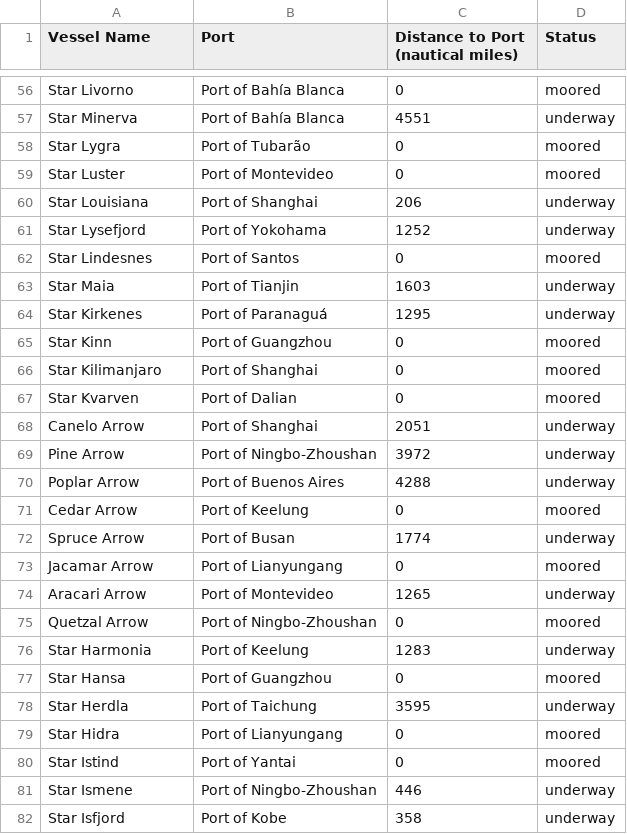
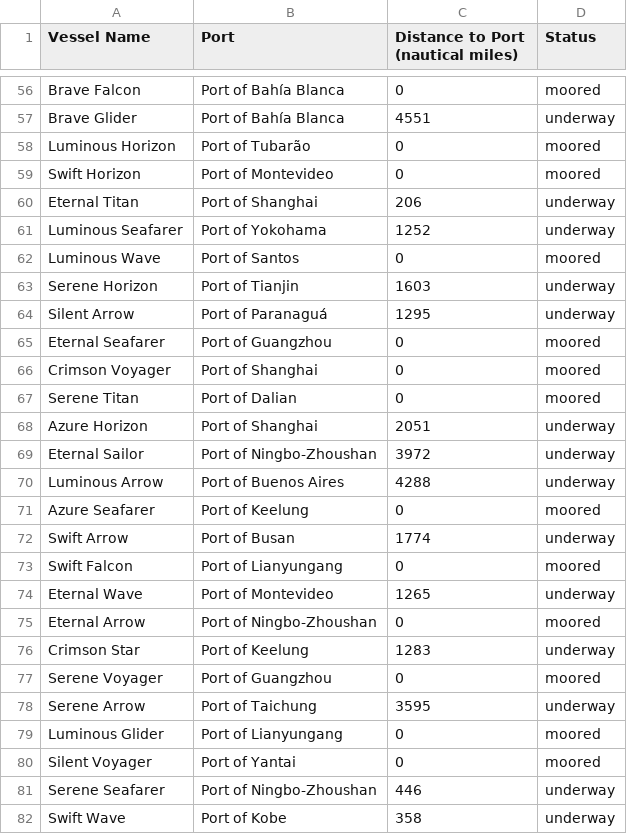
Before and after one commit to lepistojukka/shipping-optimization-case, a CSV file: vessel-positions.csv, drawn as a sheet; only a part is shown, gaps mark what is left out; the diff covers the shown part only; the diff names each change by its address in the sheet, - before the commit and + after, or states it on an @@ line.

Commit message:
updated case description and vessel names

```diff
--- a/vessel-positions.csv
+++ b/vessel-positions.csv
-A56 (Vessel Name): Star Livorno
+A56 (Vessel Name): Brave Falcon
-A57 (Vessel Name): Star Minerva
+A57 (Vessel Name): Brave Glider
-A58 (Vessel Name): Star Lygra
+A58 (Vessel Name): Luminous Horizon
-A59 (Vessel Name): Star Luster
+A59 (Vessel Name): Swift Horizon
-A60 (Vessel Name): Star Louisiana
+A60 (Vessel Name): Eternal Titan
-A61 (Vessel Name): Star Lysefjord
+A61 (Vessel Name): Luminous Seafarer
-A62 (Vessel Name): Star Lindesnes
+A62 (Vessel Name): Luminous Wave
-A63 (Vessel Name): Star Maia
+A63 (Vessel Name): Serene Horizon
-A64 (Vessel Name): Star Kirkenes
+A64 (Vessel Name): Silent Arrow
-A65 (Vessel Name): Star Kinn
+A65 (Vessel Name): Eternal Seafarer
-A66 (Vessel Name): Star Kilimanjaro
+A66 (Vessel Name): Crimson Voyager
-A67 (Vessel Name): Star Kvarven
+A67 (Vessel Name): Serene Titan
-A68 (Vessel Name): Canelo Arrow
+A68 (Vessel Name): Azure Horizon
-A69 (Vessel Name): Pine Arrow
+A69 (Vessel Name): Eternal Sailor
-A70 (Vessel Name): Poplar Arrow
+A70 (Vessel Name): Luminous Arrow
-A71 (Vessel Name): Cedar Arrow
+A71 (Vessel Name): Azure Seafarer
-A72 (Vessel Name): Spruce Arrow
+A72 (Vessel Name): Swift Arrow
-A73 (Vessel Name): Jacamar Arrow
+A73 (Vessel Name): Swift Falcon
-A74 (Vessel Name): Aracari Arrow
+A74 (Vessel Name): Eternal Wave
-A75 (Vessel Name): Quetzal Arrow
+A75 (Vessel Name): Eternal Arrow
-A76 (Vessel Name): Star Harmonia
+A76 (Vessel Name): Crimson Star
-A77 (Vessel Name): Star Hansa
+A77 (Vessel Name): Serene Voyager
-A78 (Vessel Name): Star Herdla
+A78 (Vessel Name): Serene Arrow
-A79 (Vessel Name): Star Hidra
+A79 (Vessel Name): Luminous Glider
-A80 (Vessel Name): Star Istind
+A80 (Vessel Name): Silent Voyager
-A81 (Vessel Name): Star Ismene
+A81 (Vessel Name): Serene Seafarer
-A82 (Vessel Name): Star Isfjord
+A82 (Vessel Name): Swift Wave
```
Also changed, not shown: 62 edited cells elsewhere in this file, fleet-data.csv, 1 other file.
